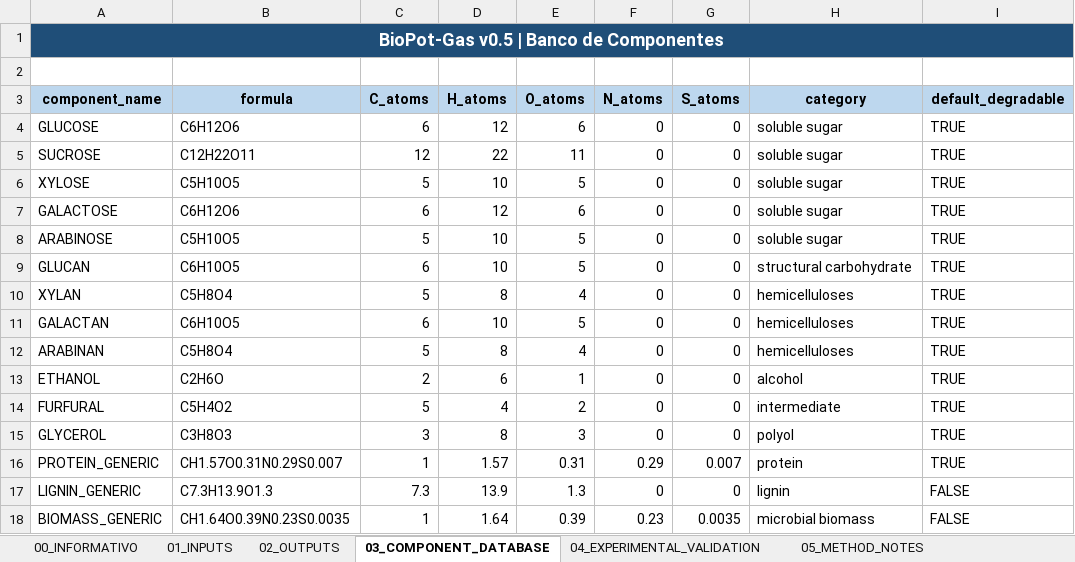
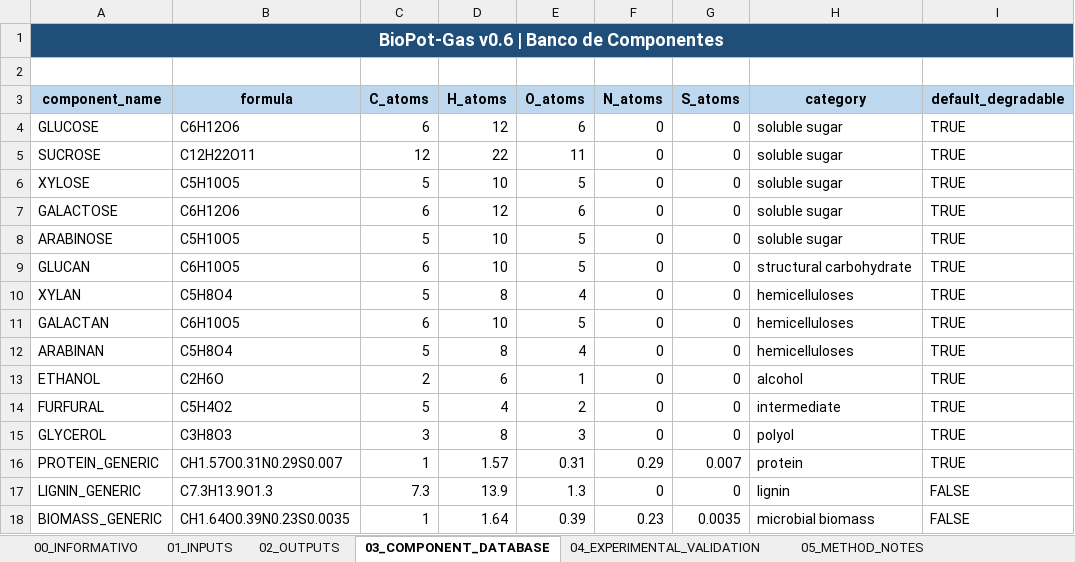
Before and after one commit to EngWanick/software_BioPot-Gas, an Excel workbook: BioPot-Gas_Input_Template_v6_validation_benchmarks.xlsx, sheet 03_COMPONENT_DATABASE, drawn as a sheet; only a part is shown; values as stored, in another font and other column widths than the file's, no borders; the diff names each change by its address in the sheet, - before the commit and + after, or states it on an @@ line.

```diff
--- a/BioPot-Gas_Input_Template_v6_validation_benchmarks.xlsx (sheet 03_COMPONENT_DATABASE)
+++ b/BioPot-Gas_Input_Template_v6_validation_benchmarks.xlsx (sheet 03_COMPONENT_DATABASE)
-A1 (component_name): BioPot-Gas v0.5 | Banco de Componentes
+A1 (component_name): BioPot-Gas v0.6 | Banco de Componentes
```
Also changed, not shown: sheet 01_INPUTS, sheet 02_OUTPUTS, 1 other file.
